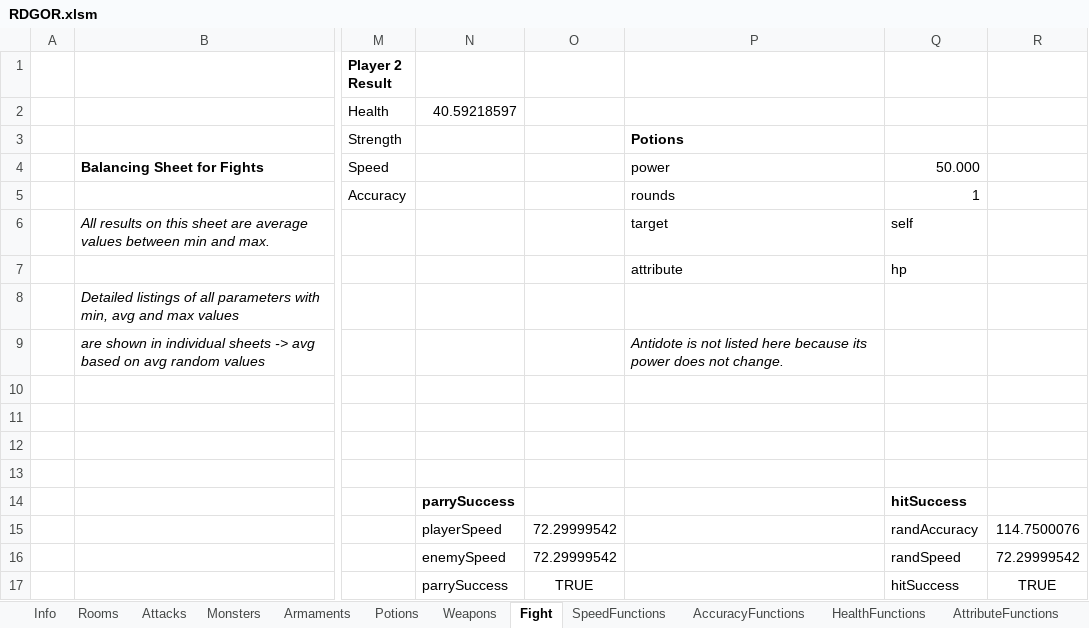
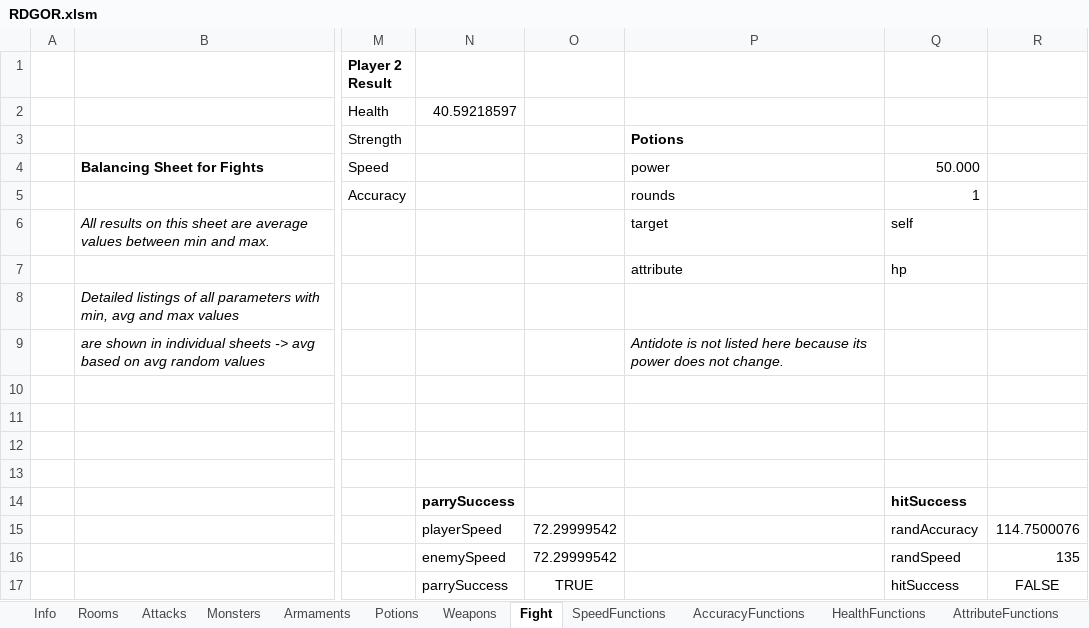
Before and after one commit to flohil/RDGcpp, an Excel workbook: RDG++/res/RDGOR.xlsm, sheet Fight, drawn as a sheet; only a part is shown, gaps mark what is left out; values as stored, in another font and other column widths than the file's, no borders; charts and pictures not drawn; the diff names each change by its address in the sheet, - before the commit and + after, or states it on an @@ line.

```diff
--- a/RDG++/res/RDGOR.xlsm (sheet Fight)
+++ b/RDG++/res/RDGOR.xlsm (sheet Fight)
-R16: 72.29999542
+R16: 135
-R17: TRUE
+R17: FALSE
```
Also changed, not shown: sheet AccuracyFunctions, sheet SpeedFunctions, 5 other files.
